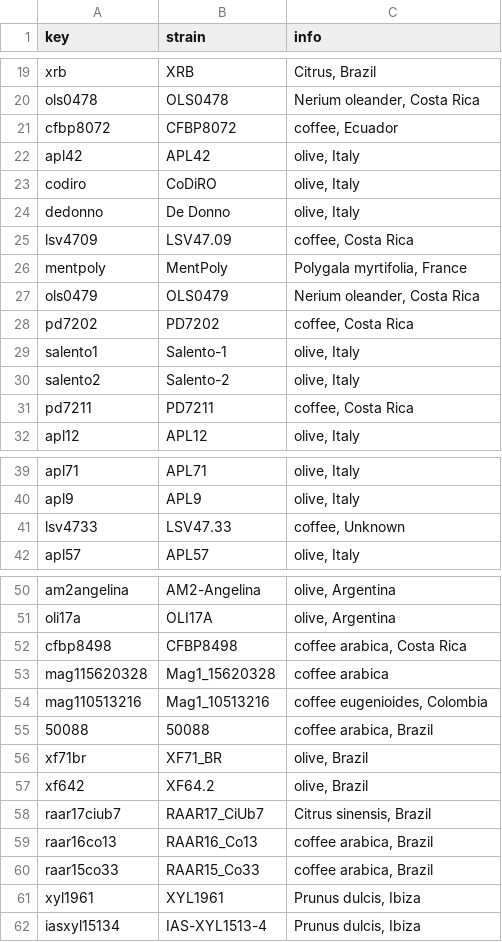
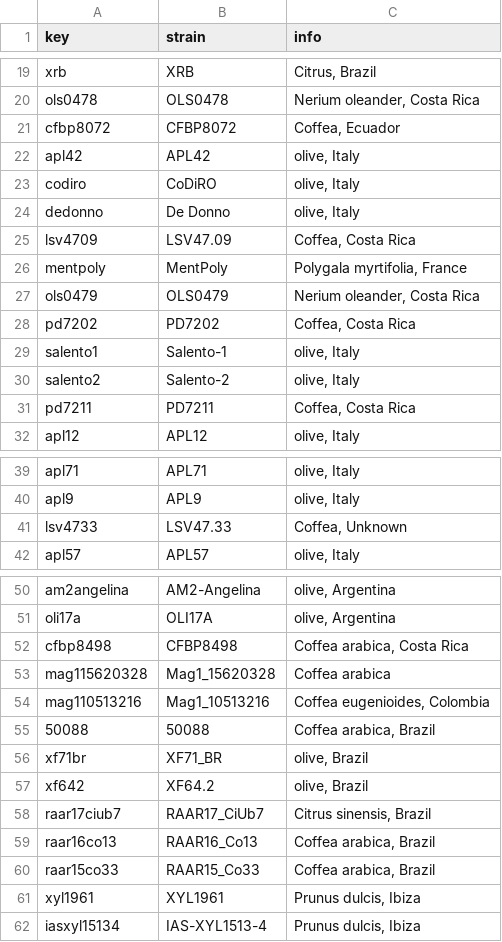
Before and after one commit to emoralejor/xf-pauca-balearics, a TSV file: data/meta.tsv, drawn as a sheet; only a part is shown, gaps mark what is left out; the diff covers the shown part only.

Commit message:
Fig 1/S1: host genus Coffea (bold) + Fb7 fix; biogeographic lineage labels; Mag metagenome placement (Fig S3)

```diff
--- a/data/meta.tsv
+++ b/data/meta.tsv
@@ -20,3 +20,3 @@ xrb	XRB	Citrus, Brazil
 ols0478	OLS0478	Nerium oleander, Costa Rica
-cfbp8072	CFBP8072	coffee, Ecuador
+cfbp8072	CFBP8072	Coffea, Ecuador
 apl42	APL42	olive, Italy
@@ -24,9 +24,9 @@ codiro	CoDiRO	olive, Italy
 dedonno	De Donno	olive, Italy
-lsv4709	LSV47.09	coffee, Costa Rica
+lsv4709	LSV47.09	Coffea, Costa Rica
 mentpoly	MentPoly	Polygala myrtifolia, France
 ols0479	OLS0479	Nerium oleander, Costa Rica
-pd7202	PD7202	coffee, Costa Rica
+pd7202	PD7202	Coffea, Costa Rica
 salento1	Salento-1	olive, Italy
 salento2	Salento-2	olive, Italy
-pd7211	PD7211	coffee, Costa Rica
+pd7211	PD7211	Coffea, Costa Rica
 apl12	APL12	olive, Italy
@@ -40,3 +40,3 @@ apl71	APL71	olive, Italy
 apl9	APL9	olive, Italy
-lsv4733	LSV47.33	coffee, Unknown
+lsv4733	LSV47.33	Coffea, Unknown
 apl57	APL57	olive, Italy
@@ -51,6 +51,6 @@ am2angelina	AM2-Angelina	olive, Argentina
 oli17a	OLI17A	olive, Argentina
-cfbp8498	CFBP8498	coffee arabica, Costa Rica
-mag115620328	Mag1_15620328	coffee arabica
-mag110513216	Mag1_10513216	coffee eugenioides, Colombia
-50088	50088	coffee arabica, Brazil
+cfbp8498	CFBP8498	Coffea arabica, Costa Rica
+mag115620328	Mag1_15620328	Coffea arabica
+mag110513216	Mag1_10513216	Coffea eugenioides, Colombia
+50088	50088	Coffea arabica, Brazil
 xf71br	XF71_BR	olive, Brazil
@@ -58,4 +58,4 @@ xf642	XF64.2	olive, Brazil
 raar17ciub7	RAAR17_CiUb7	Citrus sinensis, Brazil
-raar16co13	RAAR16_Co13	coffee arabica, Brazil
-raar15co33	RAAR15_Co33	coffee arabica, Brazil
+raar16co13	RAAR16_Co13	Coffea arabica, Brazil
+raar15co33	RAAR15_Co33	Coffea arabica, Brazil
 xyl1961	XYL1961	Prunus dulcis, Ibiza
```
Also changed, not shown: 16 edited cells elsewhere in this file, 6 other files.
